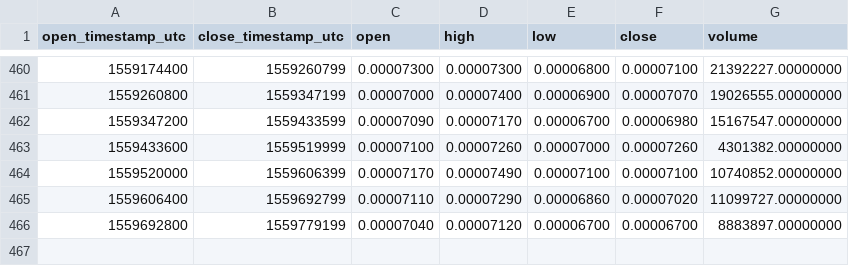
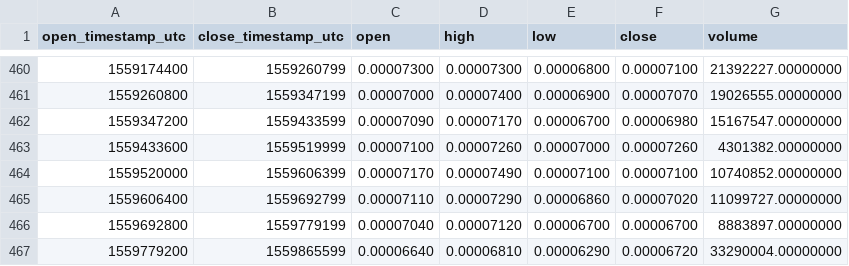
Before and after one commit to cryptobigbro/binance-NCASHBNB, a CSV file: binance-NCASHBNB-1d.csv, drawn as a sheet; only a part is shown, gaps mark what is left out.

```diff
--- a/binance-NCASHBNB-1d.csv
+++ b/binance-NCASHBNB-1d.csv
@@ -466 +466,2 @@ open_timestamp_utc,close_timestamp_utc,open,high,low,close,volume
 1559692800,1559779199,0.00007040,0.00007120,0.00006700,0.00006700,8883897.00000000
+1559779200,1559865599,0.00006640,0.00006810,0.00006290,0.00006720,33290004.00000000
```
Also changed, not shown: binance-NCASHBNB-1h.csv.
